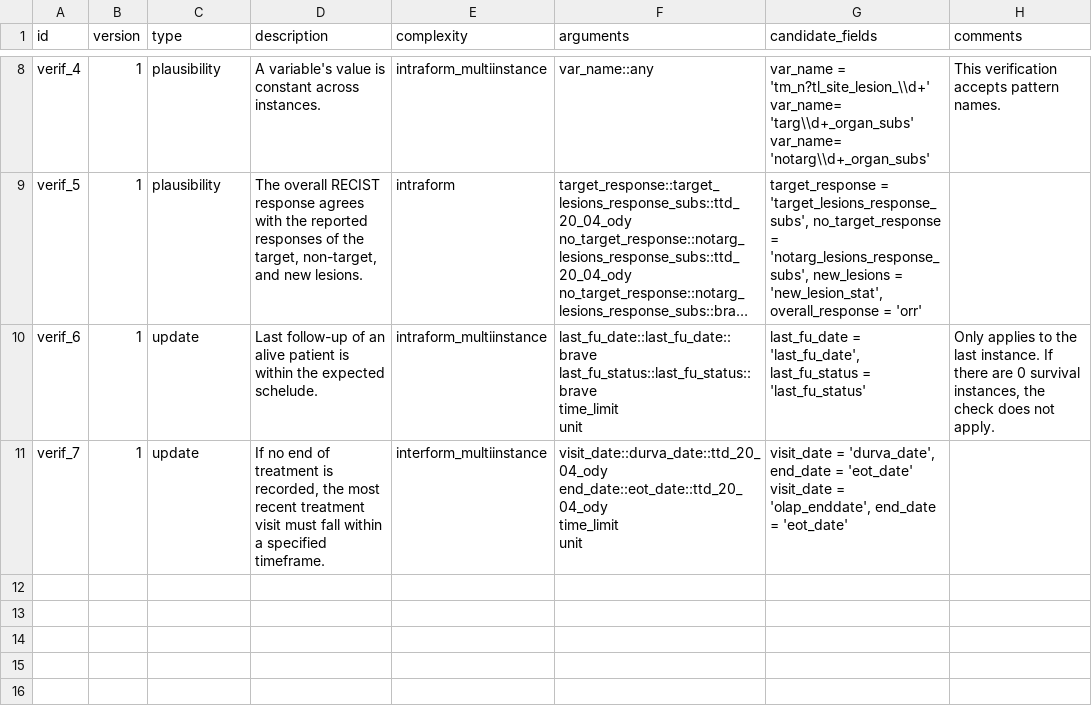
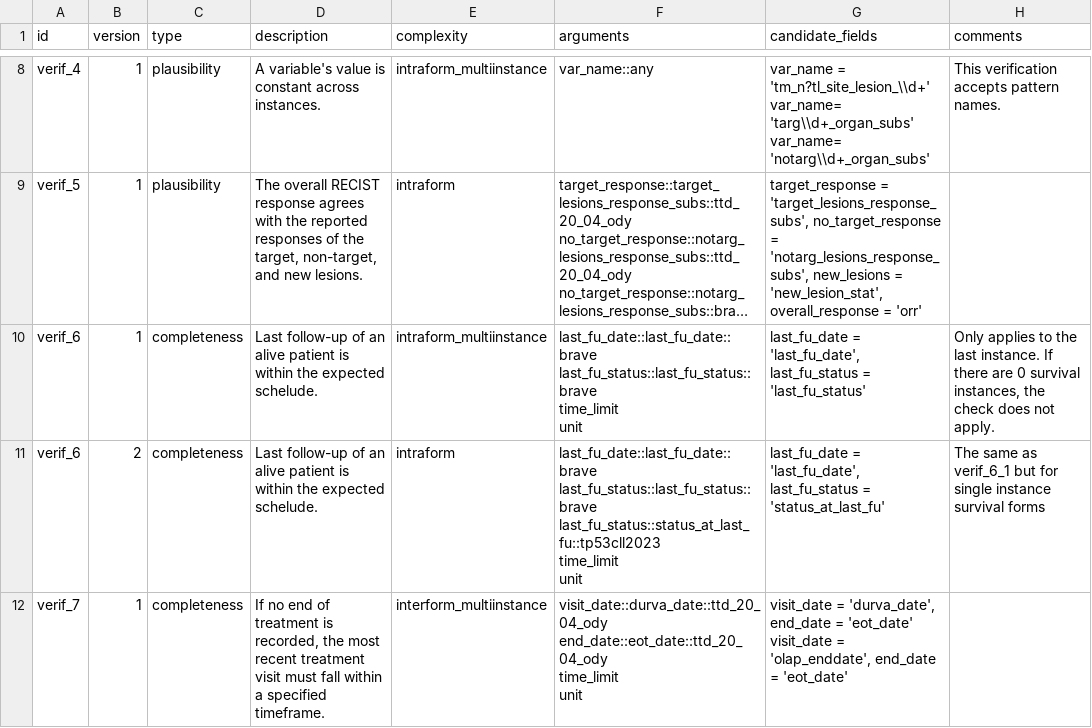
Before and after one commit to VHIO-Odyssey/argosrc, a CSV file: data-raw/argos_verifications_master.csv, drawn as a sheet; only a part is shown, gaps mark what is left out; long unchanged cells end in …; addresses are those after the commit; ↵ is a line break in a cell; the diff names each change by its address in the sheet, - before the commit and + after, or states it on an @@ line.

Commit message:
Add single-instance follow-up verification
Fix `verif_6_1` to read the follow-up status column dynamically, add `verif_6_2` for single-instance survival forms, and register both checks as completeness verifications in the master definitions. The issue filtering output is also trimmed to drop columns that are entirely `NA`.

```diff
--- a/data-raw/argos_verifications_master.csv
+++ b/data-raw/argos_verifications_master.csv
-C10 (type): update
+C10 (type): completeness
+row 11: verif_6 | 2 | completeness | Last follow-up of an alive patient is within the expected schelude. | intraform | last_fu_date::last_fu_date::brave ↵ last_fu_status::last_fu_status::brave ↵ last_fu_status::status_at_last_fu::tp53cll2023 ↵ time_limit ↵ unit | last_fu_date = 'last_fu_date', last_fu_status = 'status_at_last_fu' | The same as verif_6_1 but for single instance survival forms
-C12 (type): update
+C12 (type): completeness
```
Also changed, not shown: 3 other files.
